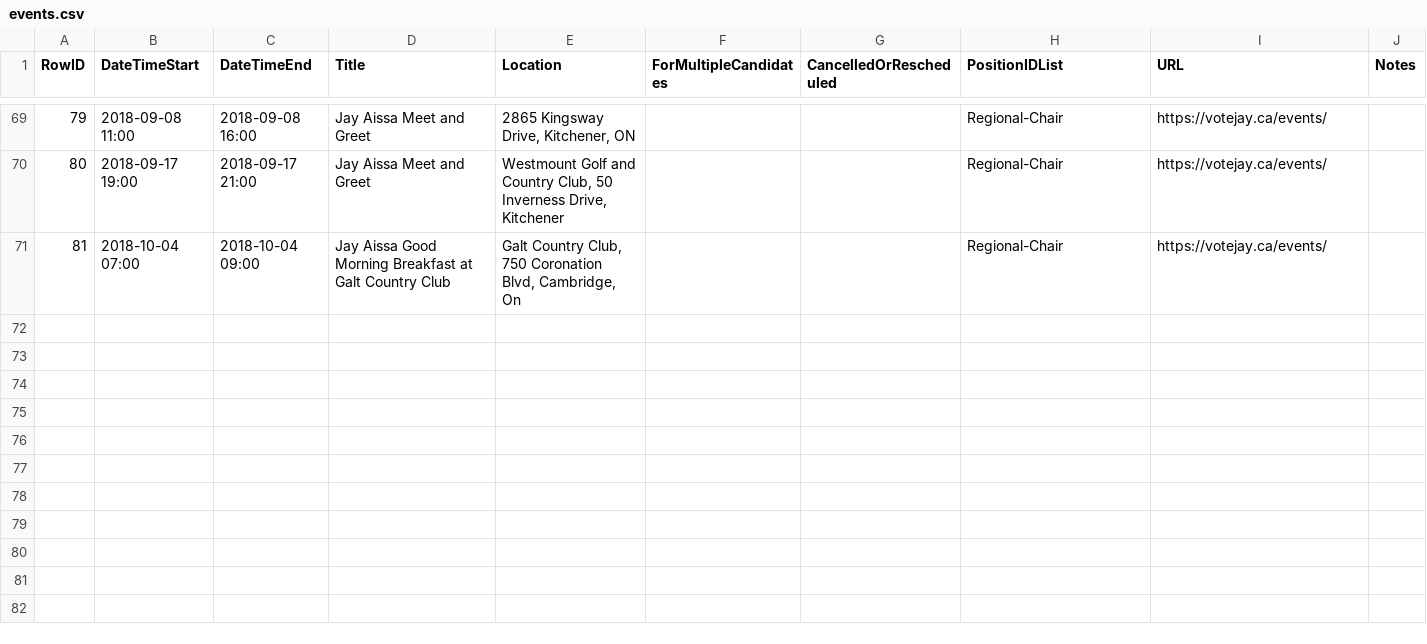
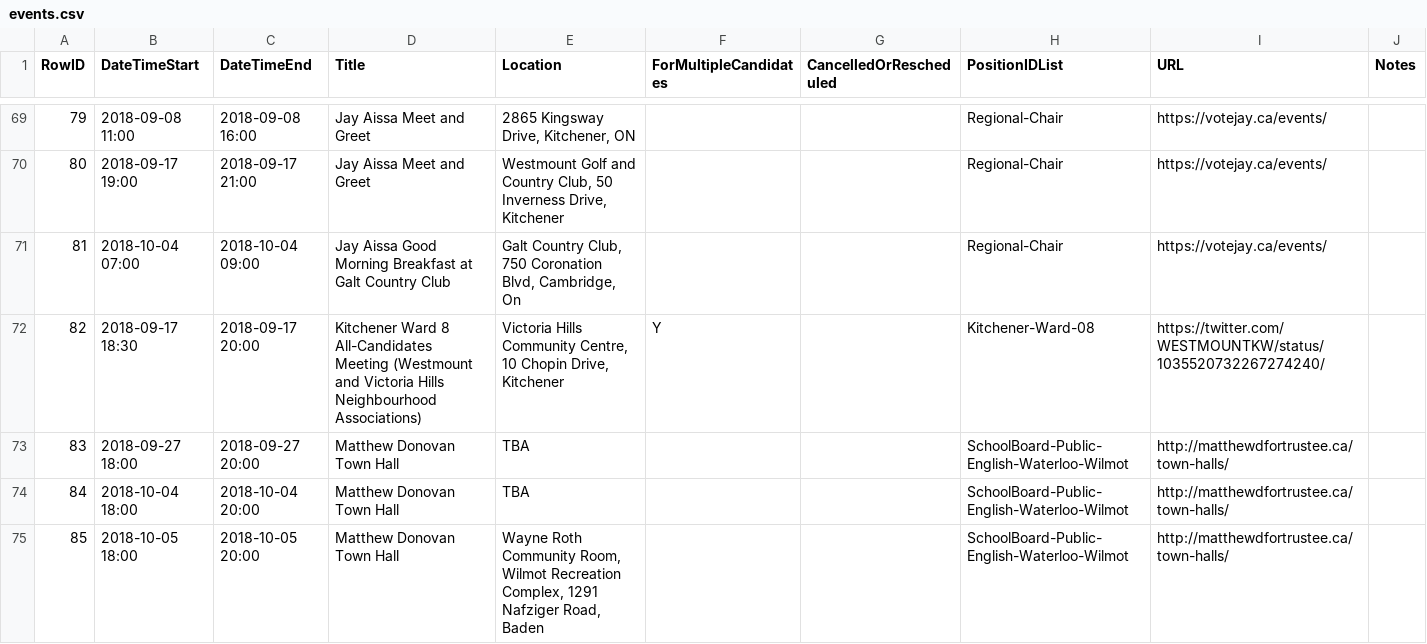
Before and after one commit to s-kennedy/wr-votes, a CSV file: _data/sync/events.csv, drawn as a sheet; only a part is shown, gaps mark what is left out.

Commit message:
Add Kitchener Ward 8 all-candidates, Matthew Donovan town hall events

```diff
--- a/_data/sync/events.csv
+++ b/_data/sync/events.csv
@@ -71 +71,5 @@ RowID,DateTimeStart,DateTimeEnd,Title,Location,ForMultipleCandidates,CancelledOr
 81,2018-10-04 07:00,2018-10-04 09:00,Jay Aissa Good Morning Breakfast at Galt Country Club,"Galt Country Club, 750 Coronation Blvd, Cambridge, On",,,Regional-Chair,https://votejay.ca/events/,
+82,2018-09-17 18:30,2018-09-17 20:00,Kitchener Ward 8 All-Candidates Meeting (Westmount and Victoria Hills Neighbourhood Associations),"Victoria Hills Community Centre, 10 Chopin Drive, Kitchener",Y,,Kitchener-Ward-08,https://twitter.com/WESTMOUNTKW/status/1035520732267274240/,
+83,2018-09-27 18:00,2018-09-27 20:00,Matthew Donovan Town Hall,TBA,,,SchoolBoard-Public-English-Waterloo-Wilmot,http://matthewdfortrustee.ca/town-halls/,
+84,2018-10-04 18:00,2018-10-04 20:00,Matthew Donovan Town Hall,TBA,,,SchoolBoard-Public-English-Waterloo-Wilmot,http://matthewdfortrustee.ca/town-halls/,
+85,2018-10-05 18:00,2018-10-05 20:00,Matthew Donovan Town Hall,"Wayne Roth Community Room, Wilmot Recreation Complex, 1291 Nafziger Road, Baden",,,SchoolBoard-Public-English-Waterloo-Wilmot,http://matthewdfortrustee.ca/town-halls/,
```
